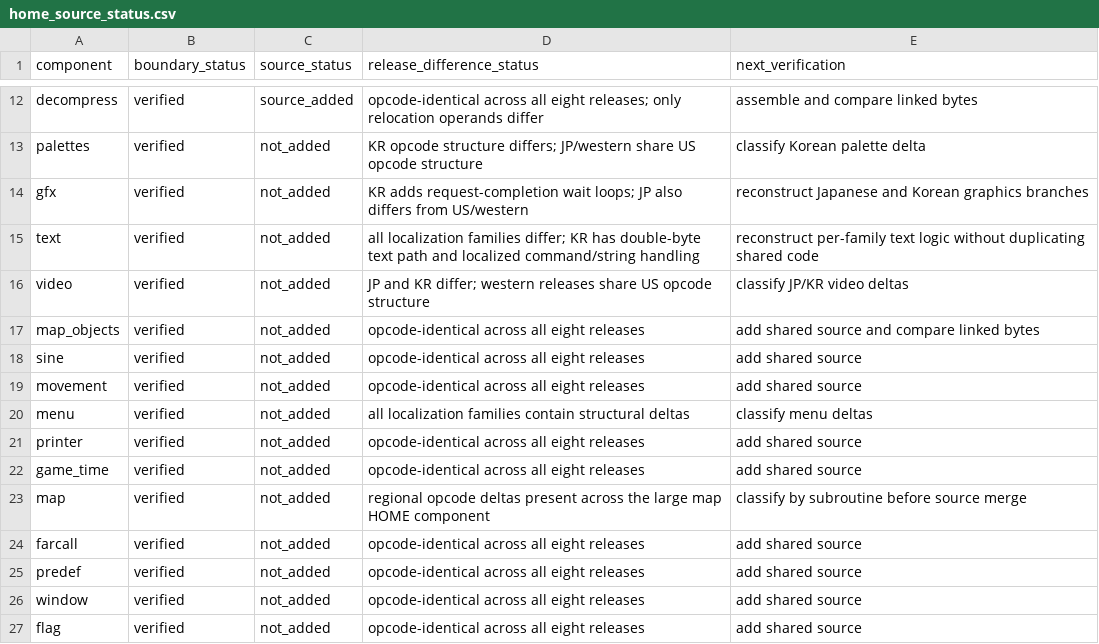
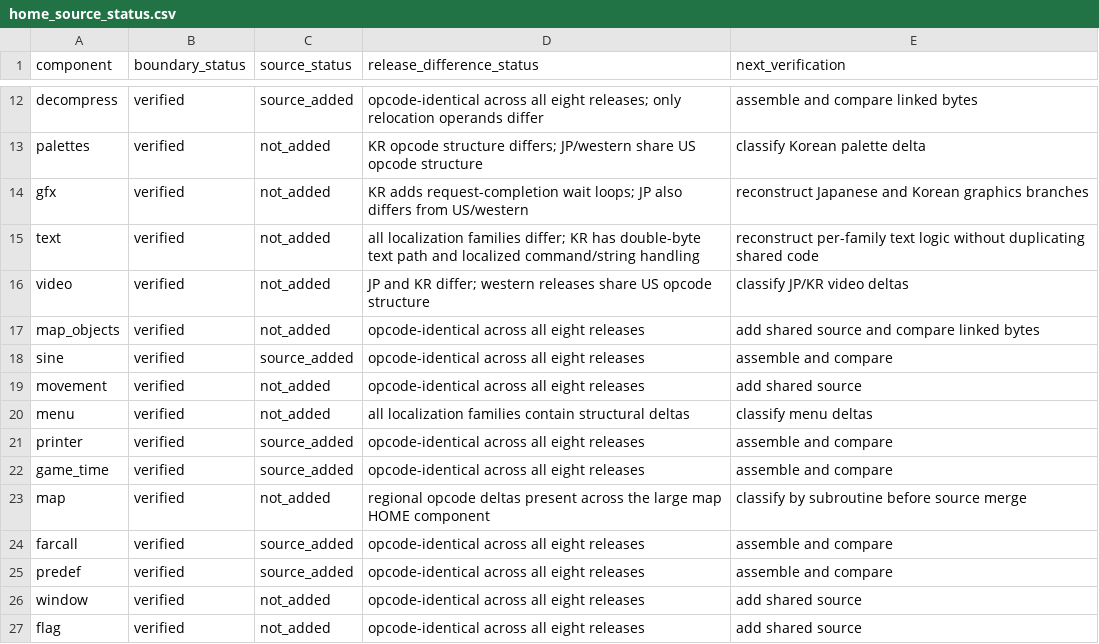
Before and after one commit to SakuraiTsubaki/PocketMonsters-Gin-Disassembly, a CSV file: analysis/home_source_status.csv, drawn as a sheet; only a part is shown, gaps mark what is left out.

Commit message:
Mark newly reconstructed shared Bank 00 components

```diff
--- a/analysis/home_source_status.csv
+++ b/analysis/home_source_status.csv
@@ -17,10 +17,10 @@ video,verified,not_added,"JP and KR differ; western releases share US opcode str
 map_objects,verified,not_added,"opcode-identical across all eight releases",add shared source and compare linked bytes
-sine,verified,not_added,"opcode-identical across all eight releases",add shared source
+sine,verified,source_added,"opcode-identical across all eight releases",assemble and compare
 movement,verified,not_added,"opcode-identical across all eight releases",add shared source
 menu,verified,not_added,"all localization families contain structural deltas",classify menu deltas
-printer,verified,not_added,"opcode-identical across all eight releases",add shared source
-game_time,verified,not_added,"opcode-identical across all eight releases",add shared source
+printer,verified,source_added,"opcode-identical across all eight releases",assemble and compare
+game_time,verified,source_added,"opcode-identical across all eight releases",assemble and compare
 map,verified,not_added,"regional opcode deltas present across the large map HOME component",classify by subroutine before source merge
-farcall,verified,not_added,"opcode-identical across all eight releases",add shared source
-predef,verified,not_added,"opcode-identical across all eight releases",add shared source
+farcall,verified,source_added,"opcode-identical across all eight releases",assemble and compare
+predef,verified,source_added,"opcode-identical across all eight releases",assemble and compare
 window,verified,not_added,"opcode-identical across all eight releases",add shared source
```
